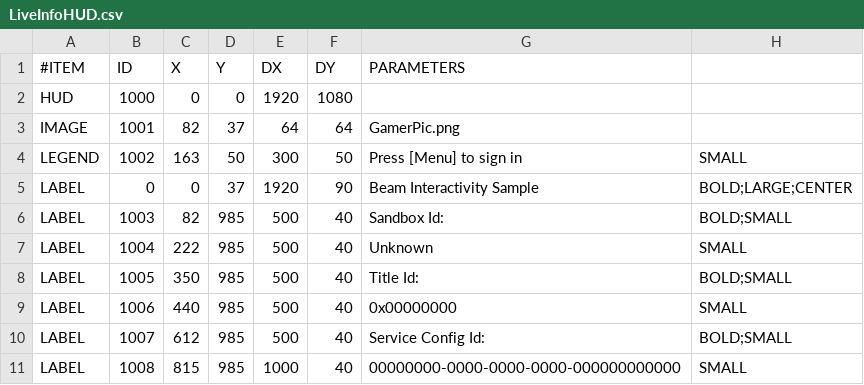
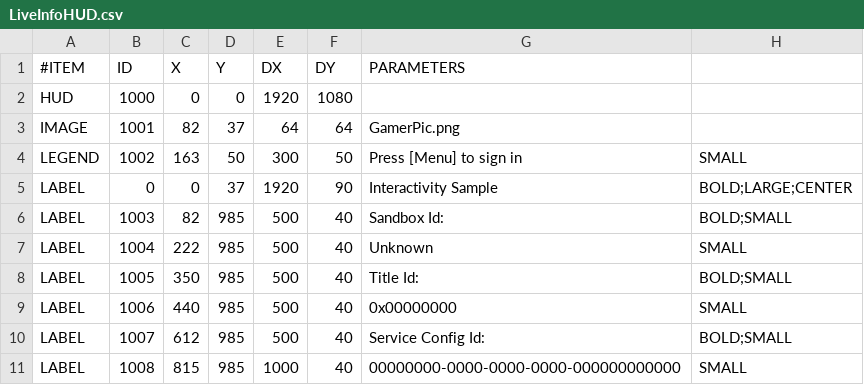
Before and after one commit to mixer/interactive-cpp, a CSV file: Samples/Xbox/Assets/LiveInfoHUD.csv, drawn as a sheet.

```diff
--- a/Samples/Xbox/Assets/LiveInfoHUD.csv
+++ b/Samples/Xbox/Assets/LiveInfoHUD.csv
@@ -4,3 +4,3 @@ IMAGE,1001,82,37,64,64,GamerPic.png
 LEGEND,1002,163,50,300,50,Press [Menu] to sign in,SMALL
-LABEL,0,0,37,1920,90,Beam Interactivity Sample,BOLD;LARGE;CENTER
+LABEL,0,0,37,1920,90,Interactivity Sample,BOLD;LARGE;CENTER
 LABEL,1003,82,985,500,40,Sandbox Id:,BOLD;SMALL
```
Also changed, not shown: 38 other files.
